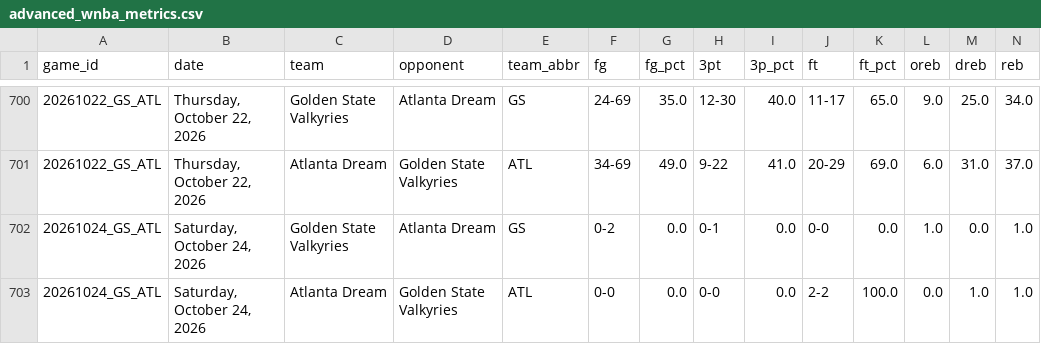
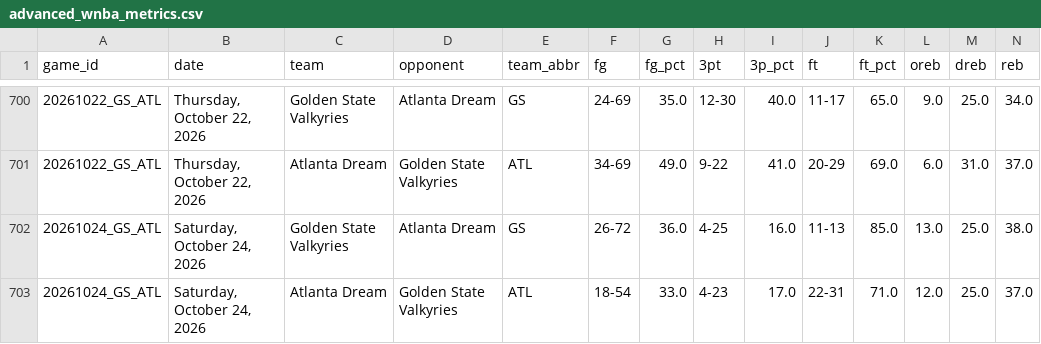
Before and after one commit to MikeOzomah/wnba-matchup-intelligence, a CSV file: outputs/advanced_wnba_metrics.csv, drawn as a sheet; only a part is shown, gaps mark what is left out; removed rows and columns are numbered as before the commit, all else as after; rows hold the shown columns only; the diff names each change by its address in the sheet, - before the commit and + after, or states it on an @@ line.

```diff
--- a/outputs/advanced_wnba_metrics.csv
+++ b/outputs/advanced_wnba_metrics.csv
-row 702: 20261024_GS_ATL | Saturday, October 24, 2026 | Golden State Valkyries | Atlanta Dream | GS | 0-2 | 0.0 | 0-1 | 0.0 | 0-0 | 0.0 | 1.0 | 0.0 | 1.0
-row 703: 20261024_GS_ATL | Saturday, October 24, 2026 | Atlanta Dream | Golden State Valkyries | ATL | 0-0 | 0.0 | 0-0 | 0.0 | 2-2 | 100.0 | 0.0 | 1.0 | 1.0
+row 702: 20261024_GS_ATL | Saturday, October 24, 2026 | Golden State Valkyries | Atlanta Dream | GS | 26-72 | 36.0 | 4-25 | 16.0 | 11-13 | 85.0 | 13.0 | 25.0 | 38.0
+row 703: 20261024_GS_ATL | Saturday, October 24, 2026 | Atlanta Dream | Golden State Valkyries | ATL | 18-54 | 33.0 | 4-23 | 17.0 | 22-31 | 71.0 | 12.0 | 25.0 | 37.0
```
Also changed, not shown: data/full_wnba_team_stats.csv, outputs/player_influence_profiles.csv, 2 other files.
